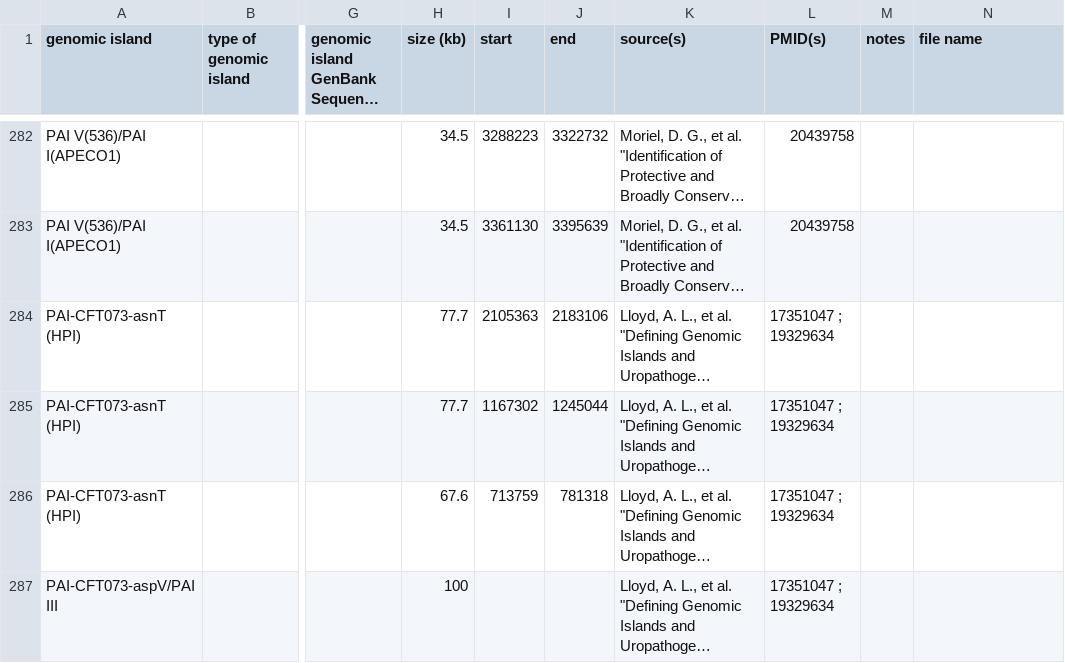
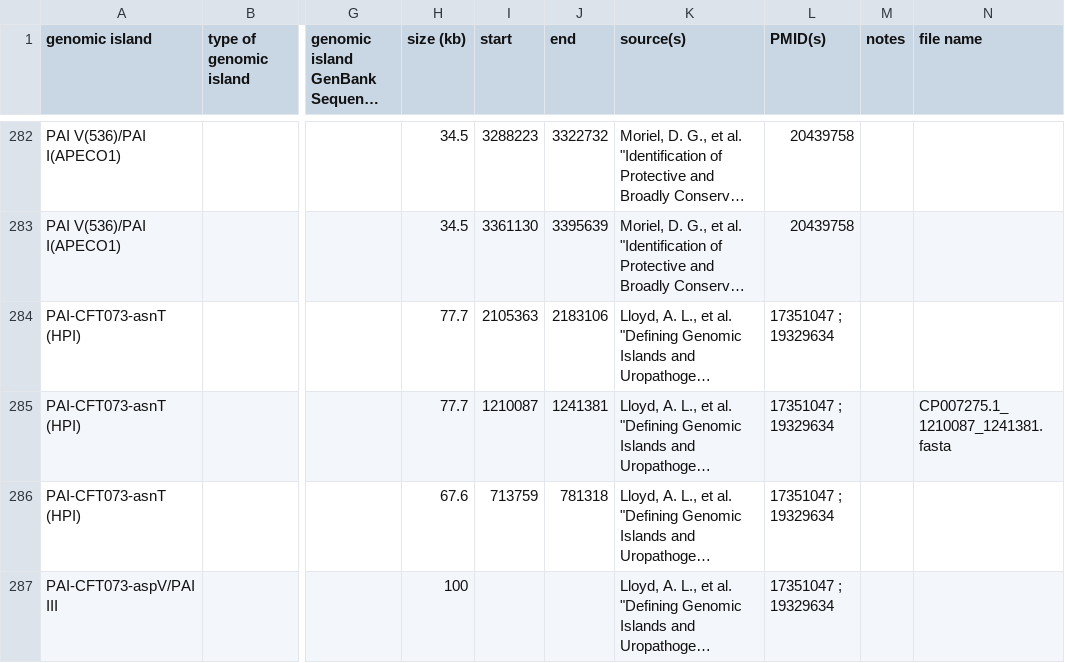
Before and after one commit to brinkmanlab/curated_GIs, a CSV file: GIs.csv, drawn as a sheet; only a part is shown, gaps mark what is left out; long unchanged cells end in …; the diff names each change by its address in the sheet, - before the commit and + after, or states it on an @@ line.

Commit message:
Update GIs.csv

```diff
--- a/GIs.csv
+++ b/GIs.csv
-I285 (start): 1167302
+I285 (start): 1210087
-J285 (end): 1245044
+J285 (end): 1241381
-N285 (file name): (empty)
+N285 (file name): CP007275.1_1210087_1241381.fasta
```
